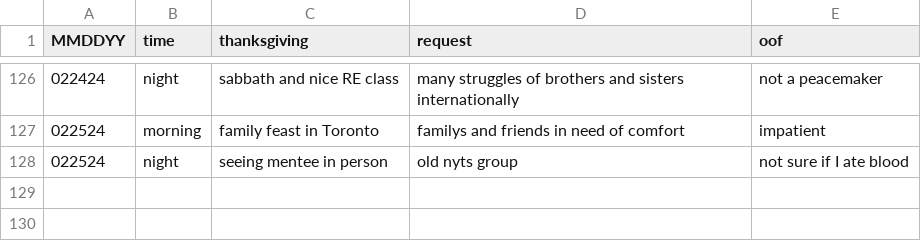
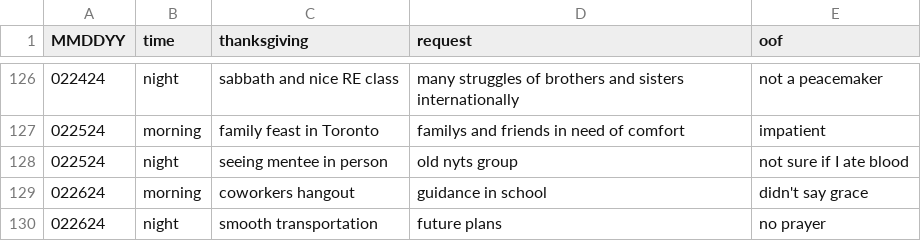
Before and after one commit to marko-polo-cheno/scribblingScribe, a CSV file: prayer_log.csv, drawn as a sheet; only a part is shown, gaps mark what is left out; the diff names each change by its address in the sheet, - before the commit and + after, or states it on an @@ line.

Commit message:
Update prayer_log.csv

```diff
--- a/prayer_log.csv
+++ b/prayer_log.csv
+row 129: 022624 | morning | coworkers hangout | guidance in school | didn't say grace
+row 130: 022624 | night | smooth transportation | future plans | no prayer
```
